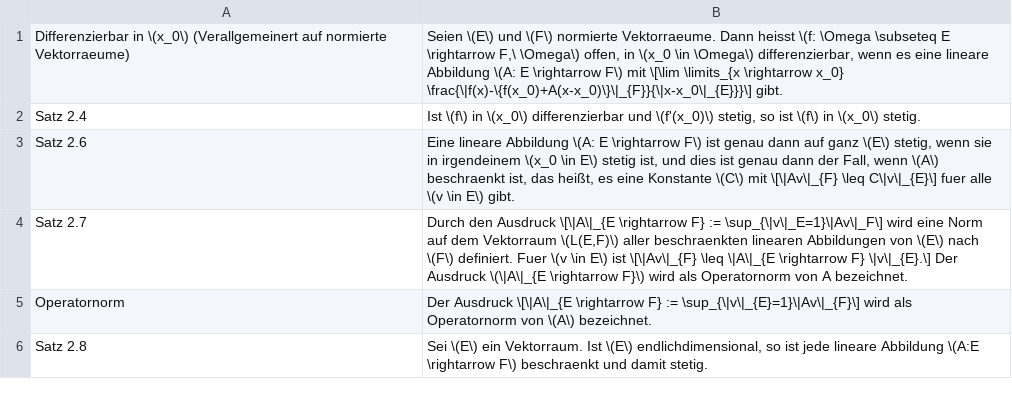
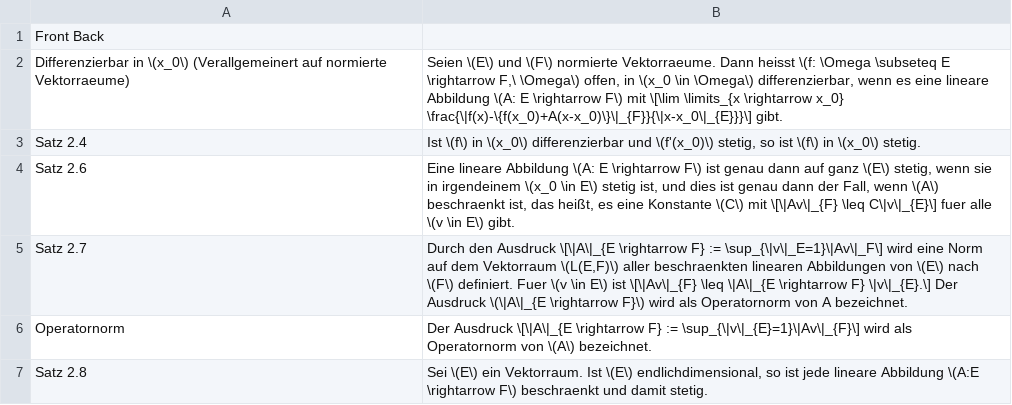
Before and after one commit to sebastian-berndt/Anki, a TSV file: Cards.tsv, drawn as a sheet; only a part is shown.

Commit message:
Update Cards.tsv

```diff
--- a/Cards.tsv
+++ b/Cards.tsv
@@ -1 +1,2 @@
+Front Back
 Differenzierbar in \(x_0\) (Verallgemeinert auf normierte Vektorraeume)	Seien \(E\) und \(F\) normierte Vektorraeume. Dann heisst \(f: \Omega \subseteq E \rightarrow F,\ \Omega\) offen, in \(x_0 \in \Omega\) differenzierbar, wenn es eine lineare Abbildung \(A: E \rightarrow F\) mit \[\lim \limits_{x \rightarrow x_0} \frac{\|f(x)-\{f(x_0)+A(x-x_0)\}\|_{F}}{\|x-x_0\|_{E}}}\] gibt.
```
